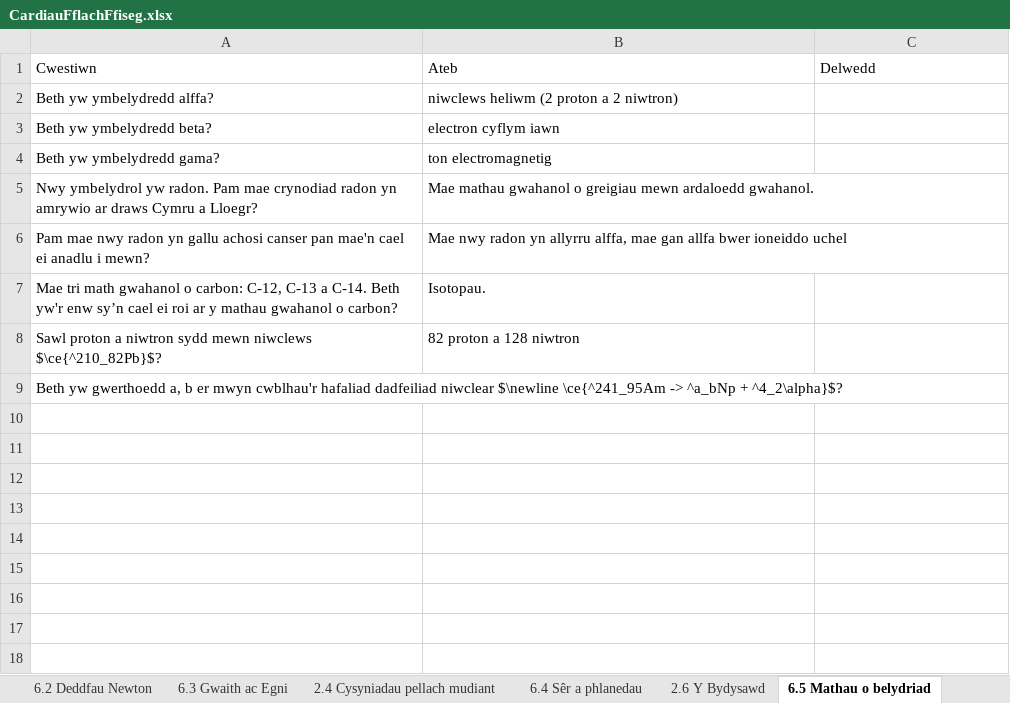
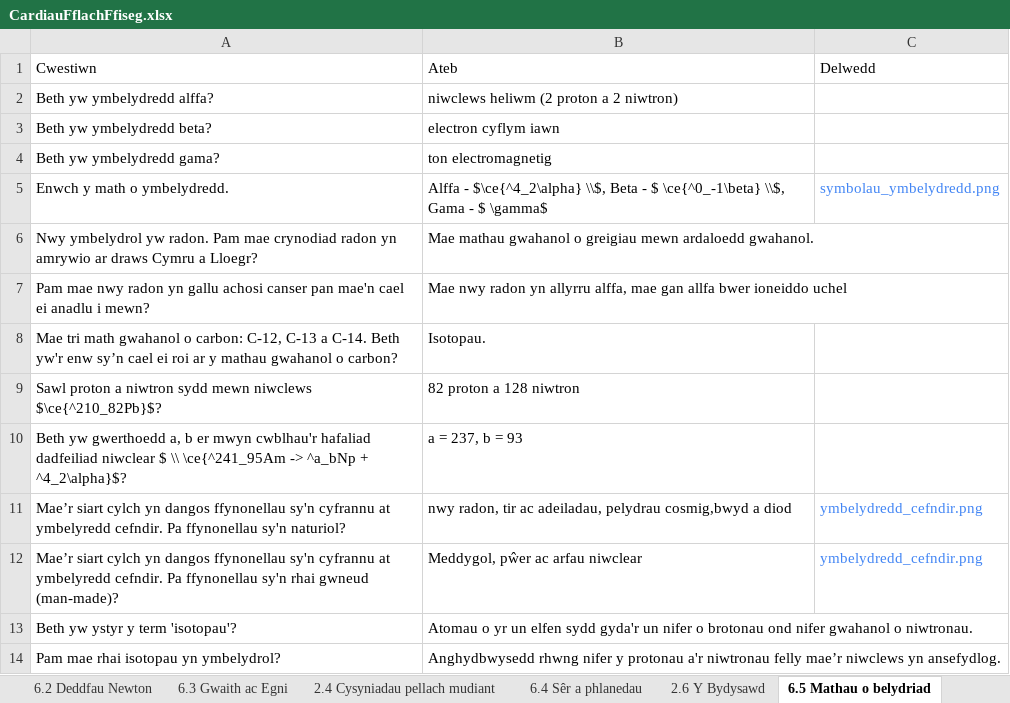
Before and after one commit to GwyddonTryfan/CardiauFflach-TGAU, an Excel workbook: CardiauFflachFfiseg.xlsx, sheet 6.5 Mathau o belydriad, drawn as a sheet; values as stored, in another font and other column widths than the file's, no borders; removed rows and columns are numbered as before the commit, all else as after; the diff names each change by its address in the sheet, - before the commit and + after, or states it on an @@ line.

Commit message:
Add files via upload

```diff
--- a/CardiauFflachFfiseg.xlsx (sheet 6.5 Mathau o belydriad)
+++ b/CardiauFflachFfiseg.xlsx (sheet 6.5 Mathau o belydriad)
+row 5: Enwch y math o ymbelydredd. | Alffa - $\ce{^4_2\alpha} \\$, Beta - $ \ce{^0_-1\beta} \\$, Gama - $ \gamma$ | symbolau_ymbelydredd.png
-row 9: Beth yw gwerthoedd a, b er mwyn cwblhau'r hafaliad dadfeiliad niwclear $\newline \ce{^241_95Am -> ^a_bNp + ^4_2\alpha}$?
+row 10: Beth yw gwerthoedd a, b er mwyn cwblhau'r hafaliad dadfeiliad niwclear $ \\ \ce{^241_95Am -> ^a_bNp + ^4_2\alpha}$? | a = 237, b = 93
+row 11: Mae’r siart cylch yn dangos ffynonellau sy'n cyfrannu at ymbelyredd cefndir. Pa ffynonellau sy'n naturiol? | nwy radon, tir ac adeiladau, pelydrau cosmig,bwyd a diod | ymbelydredd_cefndir.png
+row 12: Mae’r siart cylch yn dangos ffynonellau sy'n cyfrannu at ymbelyredd cefndir. Pa ffynonellau sy'n rhai gwneud (man-made)? | Meddygol, pŵer ac arfau niwclear | ymbelydredd_cefndir.png
+row 13: Beth yw ystyr y term 'isotopau'? | Atomau o yr un elfen sydd gyda'r un nifer o brotonau ond nifer gwahanol o niwtronau.
+row 14: Pam mae rhai isotopau yn ymbelydrol? | Anghydbwysedd rhwng nifer y protonau a'r niwtronau felly mae’r niwclews yn ansefydlog.
```
